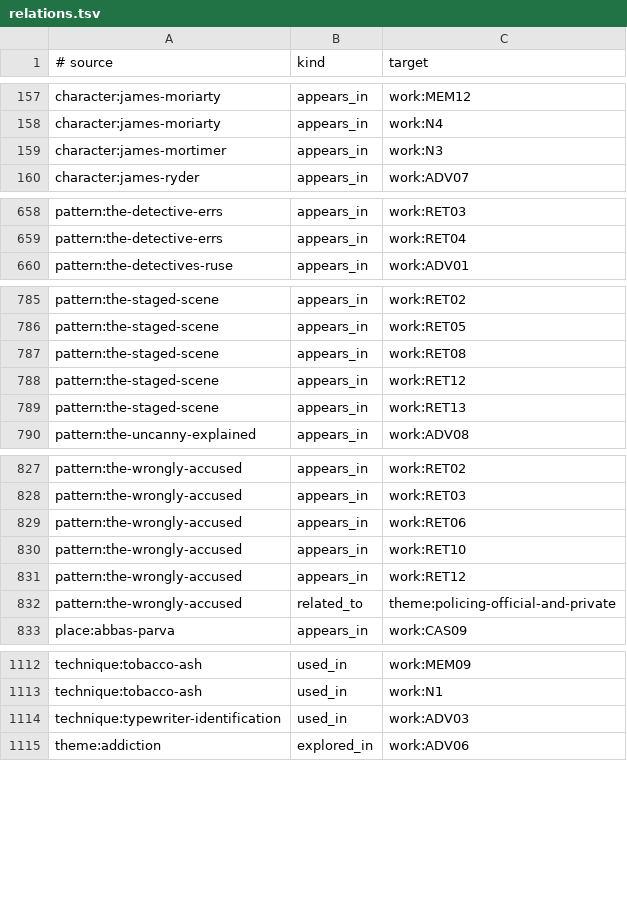
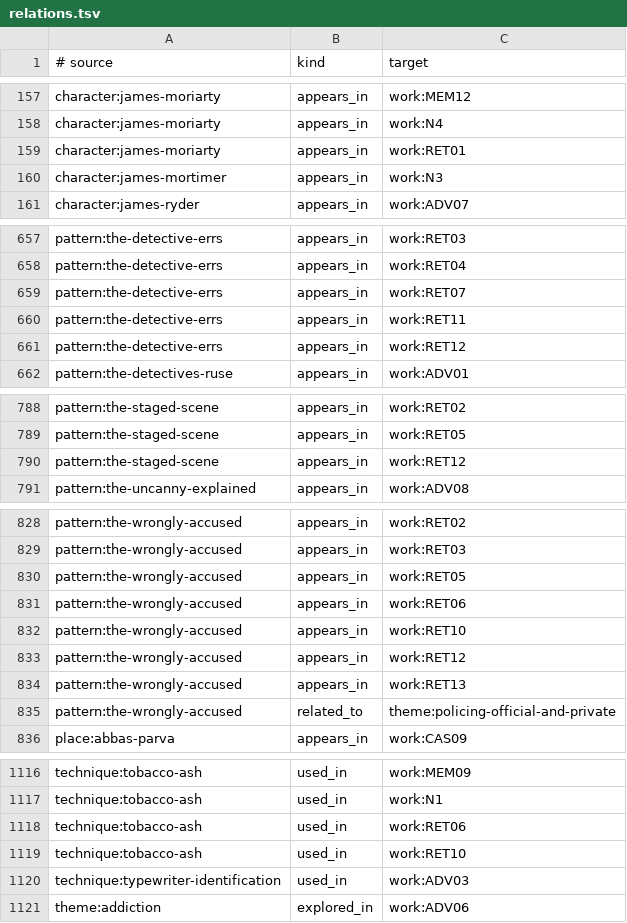
Before and after one commit to theodoreOnzGit/Retribution-and-Appeals-Batemann-Calder-Co.-, a TSV file: lore/canon-graph/relations.tsv, drawn as a sheet; only a part is shown, gaps mark what is left out; the diff covers the shown part only.

```diff
--- a/lore/canon-graph/relations.tsv
+++ b/lore/canon-graph/relations.tsv
@@ -158,2 +158,3 @@ character:james-moriarty	appears_in	work:MEM12
 character:james-moriarty	appears_in	work:N4
+character:james-moriarty	appears_in	work:RET01
 character:james-mortimer	appears_in	work:N3
@@ -659,2 +658,5 @@ pattern:the-detective-errs	appears_in	work:RET03
 pattern:the-detective-errs	appears_in	work:RET04
+pattern:the-detective-errs	appears_in	work:RET07
+pattern:the-detective-errs	appears_in	work:RET11
+pattern:the-detective-errs	appears_in	work:RET12
 pattern:the-detectives-ruse	appears_in	work:ADV01
@@ -786,5 +789,3 @@ pattern:the-staged-scene	appears_in	work:RET02
 pattern:the-staged-scene	appears_in	work:RET05
-pattern:the-staged-scene	appears_in	work:RET08
 pattern:the-staged-scene	appears_in	work:RET12
-pattern:the-staged-scene	appears_in	work:RET13
 pattern:the-uncanny-explained	appears_in	work:ADV08
@@ -828,2 +829,3 @@ pattern:the-wrongly-accused	appears_in	work:RET02
 pattern:the-wrongly-accused	appears_in	work:RET03
+pattern:the-wrongly-accused	appears_in	work:RET05
 pattern:the-wrongly-accused	appears_in	work:RET06
@@ -831,2 +833,3 @@ pattern:the-wrongly-accused	appears_in	work:RET10
 pattern:the-wrongly-accused	appears_in	work:RET12
+pattern:the-wrongly-accused	appears_in	work:RET13
 pattern:the-wrongly-accused	related_to	theme:policing-official-and-private
@@ -1113,2 +1117,4 @@ technique:tobacco-ash	used_in	work:MEM09
 technique:tobacco-ash	used_in	work:N1
+technique:tobacco-ash	used_in	work:RET06
+technique:tobacco-ash	used_in	work:RET10
 technique:typewriter-identification	used_in	work:ADV03
```
Also changed, not shown: 11 added rows, 5 removed rows and 1 edited cell elsewhere in this file, 28 other files.
